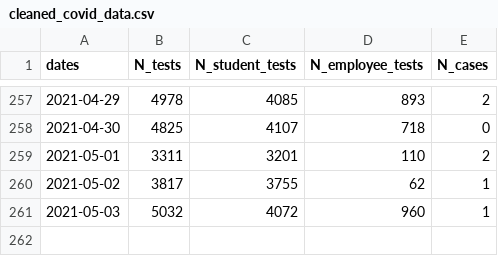
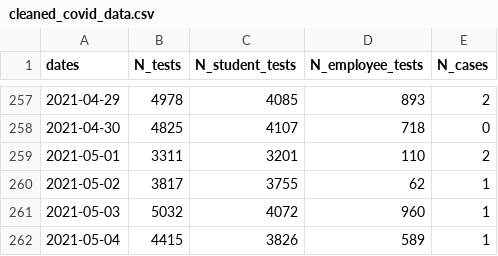
Before and after one commit to dashiellmassey/cornell-covid-dashboard, a CSV file: cleaned_covid_data.csv, drawn as a sheet; only a part is shown, gaps mark what is left out.

```diff
--- a/cleaned_covid_data.csv
+++ b/cleaned_covid_data.csv
@@ -261 +261,2 @@ dates,N_tests,N_student_tests,N_employee_tests,N_cases
 2021-05-03,5032,4072,960,1
+2021-05-04,4415,3826,589,1
```
Also changed, not shown: docs/cleaned_covid_data.csv, 4 other files.
